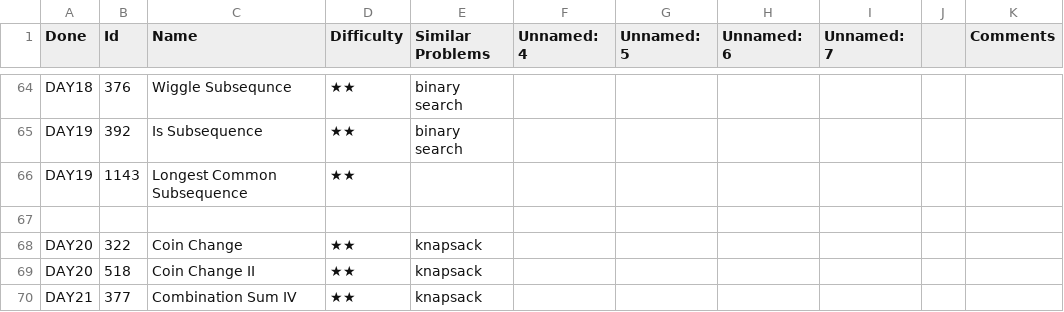
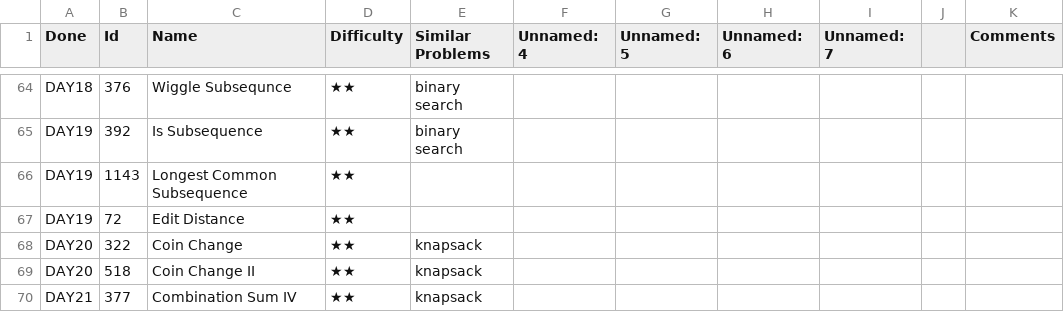
Before and after one commit to letaoZ/shua, a CSV file: DP.csv, drawn as a sheet; only a part is shown, gaps mark what is left out; the diff names each change by its address in the sheet, - before the commit and + after, or states it on an @@ line.

```diff
--- a/DP.csv
+++ b/DP.csv
-row 67: (empty)
+row 67: DAY19 | 72 | Edit Distance | ★★
```
Also changed, not shown: BST.csv, 5 other files.
